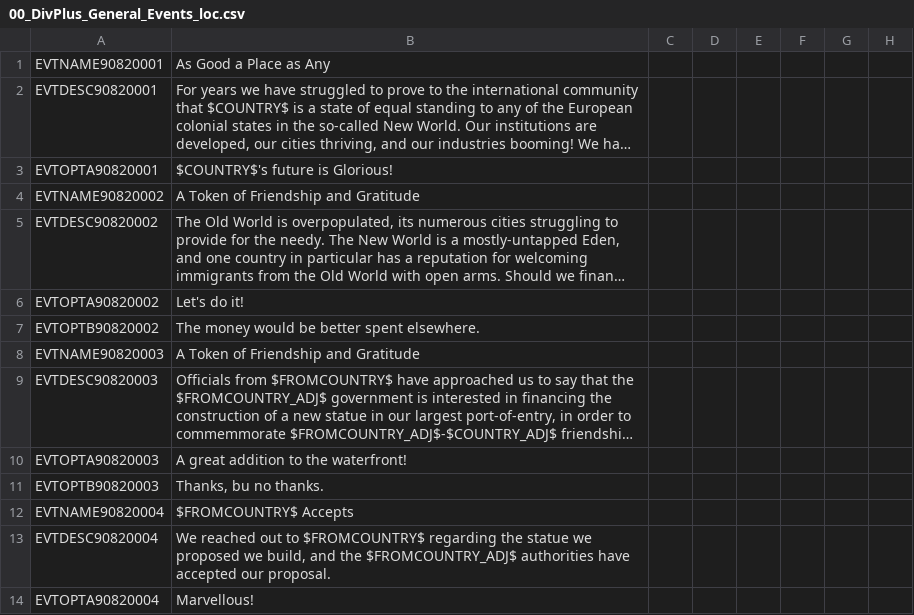
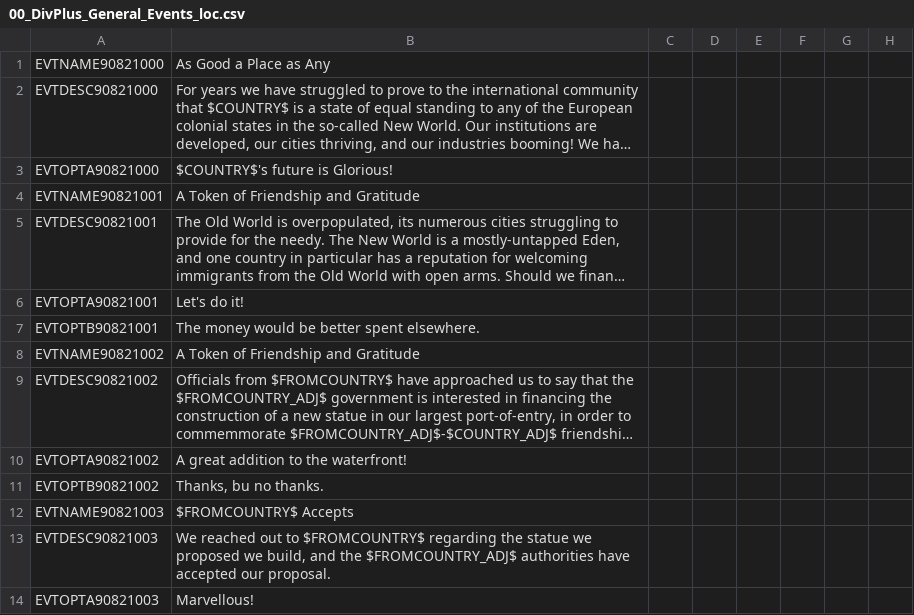
Before and after one commit to skyhascheese/DivergencesPlus, a CSV file: 0 Divergences Plus/localisation/00_DivPlus_General_Events_loc.csv, drawn as a sheet; only a part is shown; long unchanged cells end in …; the diff covers the shown part only; the diff names each change by its address in the sheet, - before the commit and + after, or states it on an @@ line.

```diff
--- a/0 Divergences Plus/localisation/00_DivPlus_General_Events_loc.csv
+++ b/0 Divergences Plus/localisation/00_DivPlus_General_Events_loc.csv
-A1: EVTNAME90820001
+A1: EVTNAME90821000
-A2: EVTDESC90820001
+A2: EVTDESC90821000
-A3: EVTOPTA90820001
+A3: EVTOPTA90821000
-A4: EVTNAME90820002
+A4: EVTNAME90821001
-A5: EVTDESC90820002
+A5: EVTDESC90821001
-A6: EVTOPTA90820002
+A6: EVTOPTA90821001
-A7: EVTOPTB90820002
+A7: EVTOPTB90821001
-A8: EVTNAME90820003
+A8: EVTNAME90821002
-A9: EVTDESC90820003
+A9: EVTDESC90821002
-A10: EVTOPTA90820003
+A10: EVTOPTA90821002
-A11: EVTOPTB90820003
+A11: EVTOPTB90821002
-A12: EVTNAME90820004
+A12: EVTNAME90821003
-A13: EVTDESC90820004
+A13: EVTDESC90821003
-A14: EVTOPTA90820004
+A14: EVTOPTA90821003
```
Also changed, not shown: 6 added rows and 9 edited cells elsewhere in this file, 0 Divergences Plus/localisation/00_DivPlus_Archaeology_loc.csv, 0 Divergences Plus/localisation/00_DivPlus_MAC_Flavour_loc.csv, 54 other files.
